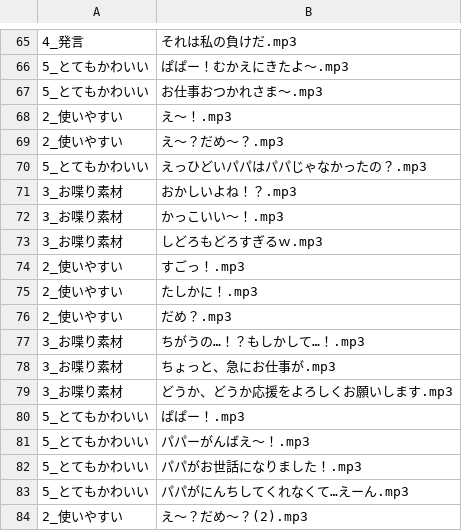
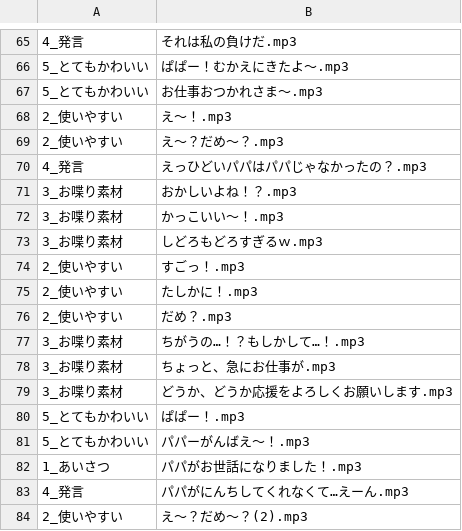
Before and after one commit to the96/lightup, a CSV file: yowa.csv, drawn as a sheet; only a part is shown, gaps mark what is left out.

Commit message:
Update yowa.csv

```diff
--- a/yowa.csv
+++ b/yowa.csv
@@ -69,3 +69,3 @@
 2_使いやすい,え～？だめ～？.mp3
-5_とてもかわいい,えっひどいパパはパパじゃなかったの？.mp3
+4_発言,えっひどいパパはパパじゃなかったの？.mp3
 3_お喋り素材,おかしいよね！？.mp3
@@ -81,4 +81,4 @@
 5_とてもかわいい,パパーがんばえ～！.mp3
-5_とてもかわいい,パパがお世話になりました！.mp3
-5_とてもかわいい,パパがにんちしてくれなくて…えーん.mp3
+1_あいさつ,パパがお世話になりました！.mp3
+4_発言,パパがにんちしてくれなくて…えーん.mp3
 2_使いやすい,え～？だめ～？(2).mp3
```
